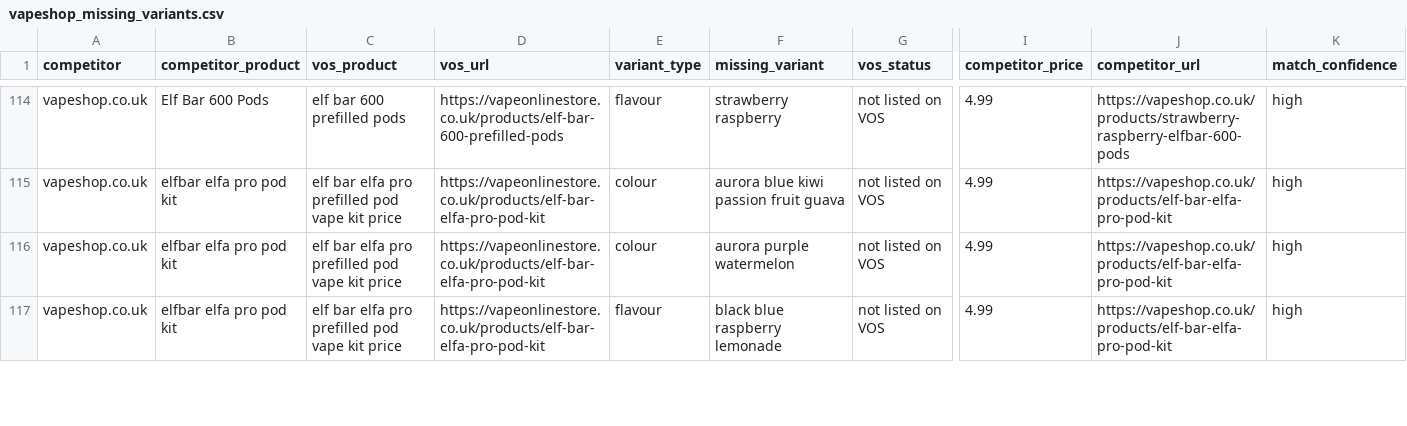
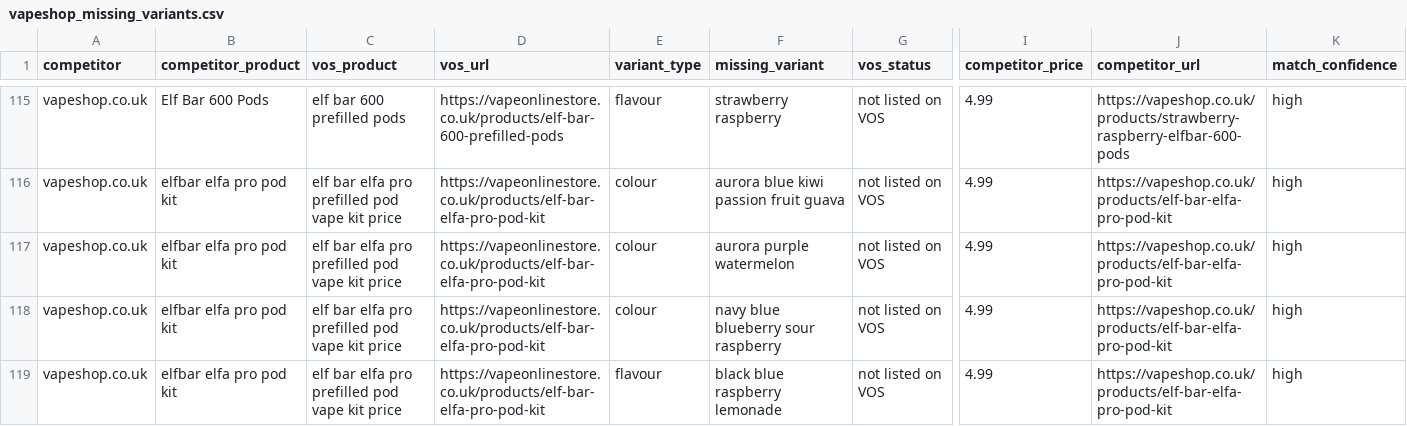
Before and after one commit to vapeonlinestoreuk/Crystal-Prime-Aura-Bar-10000-Puffs, a CSV file: competitor-gap/vapeshop_missing_variants.csv, drawn as a sheet; only a part is shown, gaps mark what is left out; rows hold the shown columns only; the diff covers the shown part only; the diff names each change by its address in the sheet, - before the commit and + after, or states it on an @@ line.

```diff
--- a/competitor-gap/vapeshop_missing_variants.csv
+++ b/competitor-gap/vapeshop_missing_variants.csv
+row 118: vapeshop.co.uk | elfbar elfa pro pod kit | elf bar elfa pro prefilled pod vape kit price | https://vapeonlinestore.co.uk/products/elf-bar-elfa-pro-pod-kit | colour | navy blue blueberry sour raspberry | not listed on VOS | 4.99 | https://vapeshop.co.uk/products/elf-bar-elfa-pro-pod-kit | high
```
Also changed, not shown: 6 added rows and 1 removed row elsewhere in this file, competitor-gap/vamp_matched_products.csv, competitor-gap/vamp_missing_products.csv, 8 other files.
